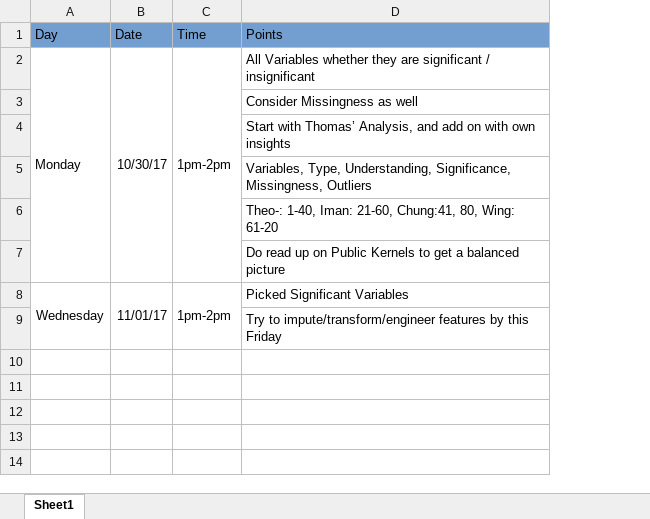
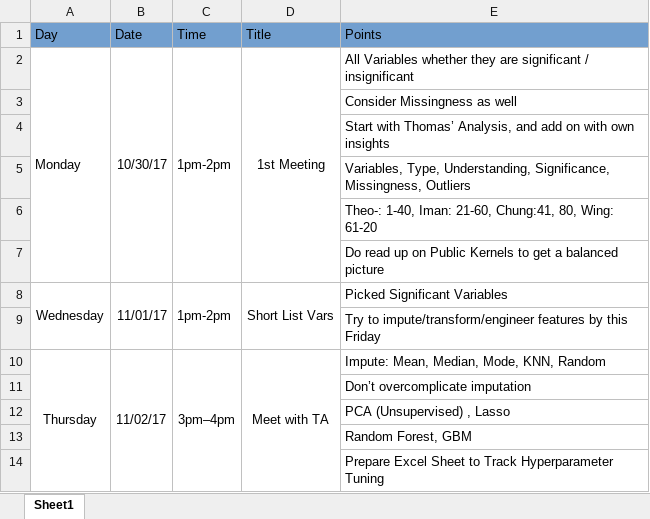
Before and after one commit to chun9men9/WIC_MLProject, an Excel workbook: Meeting Minutes.xlsx, sheet Sheet1, drawn as a sheet; values as stored, in another font and other column widths than the file's, no borders; the diff names each change by its address in the sheet, - before the commit and + after, or states it on an @@ line.

```diff
--- a/Meeting Minutes.xlsx (sheet Sheet1)
+++ b/Meeting Minutes.xlsx (sheet Sheet1)
+column D (Title), rows 2-8: 1st Meeting |  |  |  |  |  | Short List Vars
+row 10: Thursday | 11/02/17 | 3pm–4pm | Meet with TA | Impute: Mean, Median, Mode, KNN, Random
+row 11:  |  |  |  | Don’t overcomplicate imputation
+row 12:  |  |  |  | PCA (Unsupervised) , Lasso
+row 13:  |  |  |  | Random Forest, GBM
+row 14:  |  |  |  | Prepare Excel Sheet to Track Hyperparameter Tuning
```
Also changed, not shown: Variable_List.xlsx, 10 other files.
